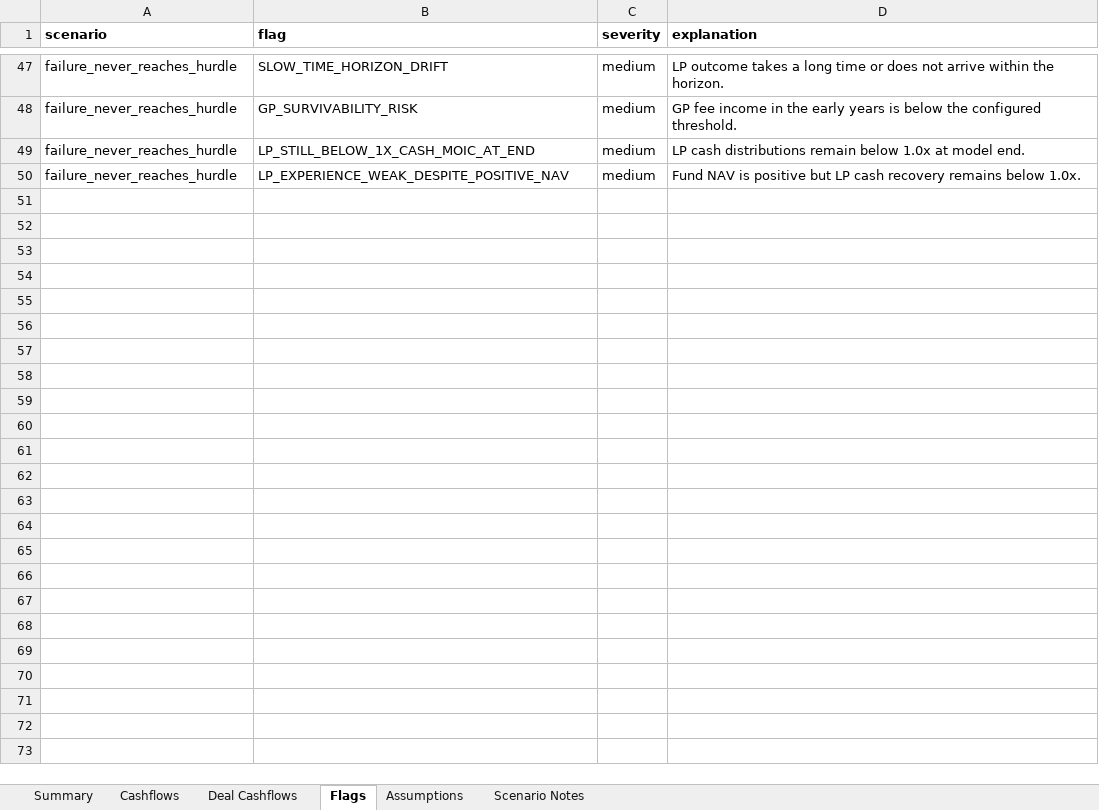
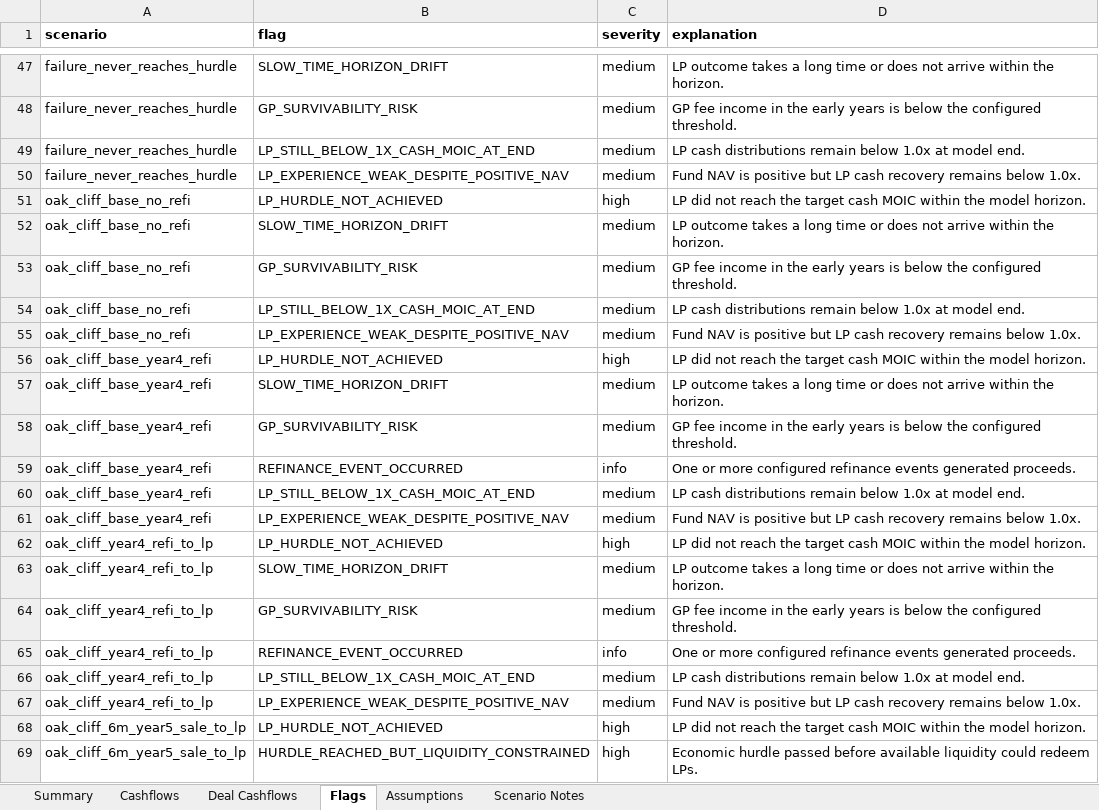
Before and after one commit to watermullon/hybrid_econ_model, an Excel workbook: outputs/scenario_summary.xlsx, sheet Flags, drawn as a sheet; only a part is shown, gaps mark what is left out; values as stored, in another font and other column widths than the file's, no borders; the diff covers the shown part only; the diff names each change by its address in the sheet, - before the commit and + after, or states it on an @@ line.

Commit message:
added project layer and oak cliff deal

```diff
--- a/outputs/scenario_summary.xlsx (sheet Flags)
+++ b/outputs/scenario_summary.xlsx (sheet Flags)
+row 51: oak_cliff_base_no_refi | LP_HURDLE_NOT_ACHIEVED | high | LP did not reach the target cash MOIC within the model horizon.
+row 52: oak_cliff_base_no_refi | SLOW_TIME_HORIZON_DRIFT | medium | LP outcome takes a long time or does not arrive within the horizon.
+row 53: oak_cliff_base_no_refi | GP_SURVIVABILITY_RISK | medium | GP fee income in the early years is below the configured threshold.
+row 54: oak_cliff_base_no_refi | LP_STILL_BELOW_1X_CASH_MOIC_AT_END | medium | LP cash distributions remain below 1.0x at model end.
+row 55: oak_cliff_base_no_refi | LP_EXPERIENCE_WEAK_DESPITE_POSITIVE_NAV | medium | Fund NAV is positive but LP cash recovery remains below 1.0x.
+row 56: oak_cliff_base_year4_refi | LP_HURDLE_NOT_ACHIEVED | high | LP did not reach the target cash MOIC within the model horizon.
+row 57: oak_cliff_base_year4_refi | SLOW_TIME_HORIZON_DRIFT | medium | LP outcome takes a long time or does not arrive within the horizon.
+row 58: oak_cliff_base_year4_refi | GP_SURVIVABILITY_RISK | medium | GP fee income in the early years is below the configured threshold.
+row 59: oak_cliff_base_year4_refi | REFINANCE_EVENT_OCCURRED | info | One or more configured refinance events generated proceeds.
+row 60: oak_cliff_base_year4_refi | LP_STILL_BELOW_1X_CASH_MOIC_AT_END | medium | LP cash distributions remain below 1.0x at model end.
+row 61: oak_cliff_base_year4_refi | LP_EXPERIENCE_WEAK_DESPITE_POSITIVE_NAV | medium | Fund NAV is positive but LP cash recovery remains below 1.0x.
+row 62: oak_cliff_year4_refi_to_lp | LP_HURDLE_NOT_ACHIEVED | high | LP did not reach the target cash MOIC within the model horizon.
+row 63: oak_cliff_year4_refi_to_lp | SLOW_TIME_HORIZON_DRIFT | medium | LP outcome takes a long time or does not arrive within the horizon.
+row 64: oak_cliff_year4_refi_to_lp | GP_SURVIVABILITY_RISK | medium | GP fee income in the early years is below the configured threshold.
+row 65: oak_cliff_year4_refi_to_lp | REFINANCE_EVENT_OCCURRED | info | One or more configured refinance events generated proceeds.
+row 66: oak_cliff_year4_refi_to_lp | LP_STILL_BELOW_1X_CASH_MOIC_AT_END | medium | LP cash distributions remain below 1.0x at model end.
+row 67: oak_cliff_year4_refi_to_lp | LP_EXPERIENCE_WEAK_DESPITE_POSITIVE_NAV | medium | Fund NAV is positive but LP cash recovery remains below 1.0x.
+row 68: oak_cliff_6m_year5_sale_to_lp | LP_HURDLE_NOT_ACHIEVED | high | LP did not reach the target cash MOIC within the model horizon.
+row 69: oak_cliff_6m_year5_sale_to_lp | HURDLE_REACHED_BUT_LIQUIDITY_CONSTRAINED | high | Economic hurdle passed before available liquidity could redeem LPs.
```
Also changed, not shown: 41 added rows elsewhere in this sheet, sheet Cashflows, sheet Deal Cashflows, sheet Summary, sheet Scenario Notes, sheet Assumptions, 28 other files.
